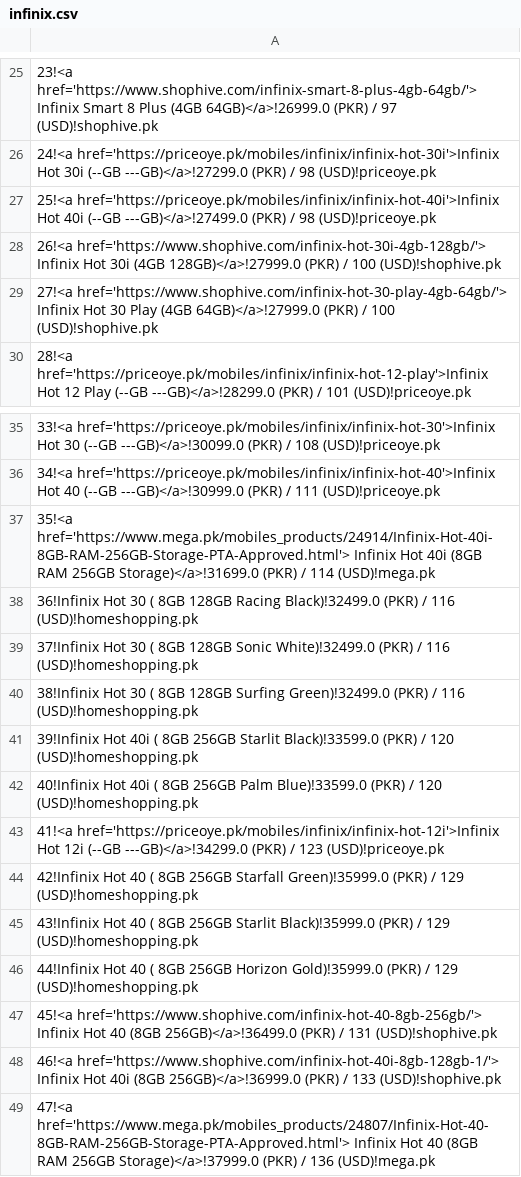
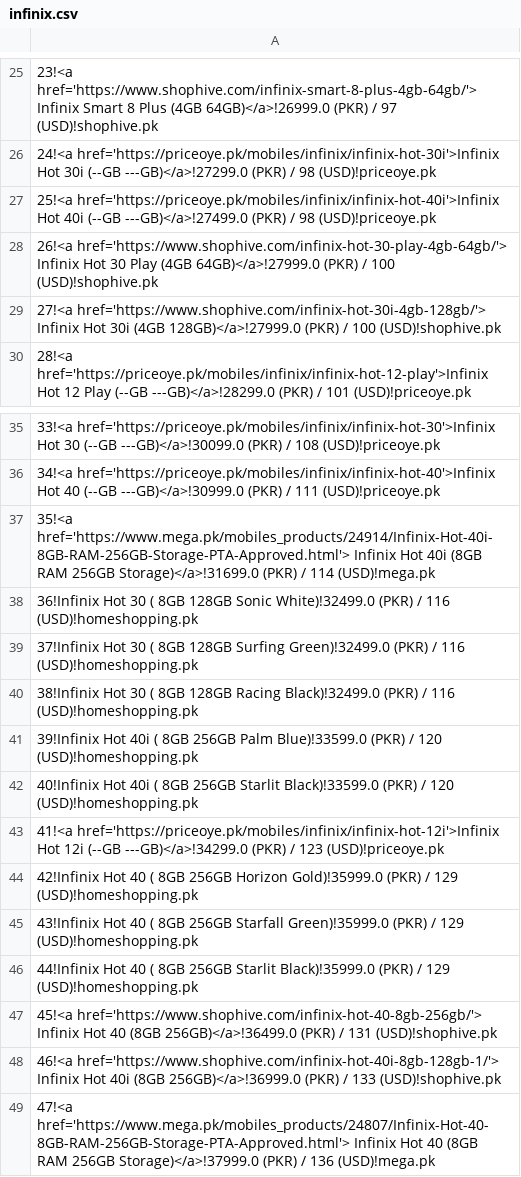
Before and after one commit to maliksuhail/mobileprices, a CSV file: assets/infinix/infinix.csv, drawn as a sheet; only a part is shown, gaps mark what is left out.

```diff
--- a/assets/infinix/infinix.csv
+++ b/assets/infinix/infinix.csv
@@ -27,4 +27,4 @@
 25!<a href='https://priceoye.pk/mobiles/infinix/infinix-hot-40i'>Infinix Hot 40i (--GB ---GB)</a>!27499.0 (PKR) / 98 (USD)!priceoye.pk
-26!<a href='https://www.shophive.com/infinix-hot-30i-4gb-128gb/'> Infinix Hot 30i (4GB 128GB)</a>!27999.0 (PKR) / 100 (USD)!shophive.pk
-27!<a href='https://www.shophive.com/infinix-hot-30-play-4gb-64gb/'> Infinix Hot 30 Play (4GB 64GB)</a>!27999.0 (PKR) / 100 (USD)!shophive.pk
+26!<a href='https://www.shophive.com/infinix-hot-30-play-4gb-64gb/'> Infinix Hot 30 Play (4GB 64GB)</a>!27999.0 (PKR) / 100 (USD)!shophive.pk
+27!<a href='https://www.shophive.com/infinix-hot-30i-4gb-128gb/'> Infinix Hot 30i (4GB 128GB)</a>!27999.0 (PKR) / 100 (USD)!shophive.pk
 28!<a href='https://priceoye.pk/mobiles/infinix/infinix-hot-12-play'>Infinix Hot 12 Play (--GB ---GB)</a>!28299.0 (PKR) / 101 (USD)!priceoye.pk
@@ -37,11 +37,11 @@
 35!<a href='https://www.mega.pk/mobiles_products/24914/Infinix-Hot-40i-8GB-RAM-256GB-Storage-PTA-Approved.html'> Infinix Hot 40i (8GB RAM 256GB Storage)</a>!31699.0 (PKR) / 114 (USD)!mega.pk
-36!Infinix Hot 30 ( 8GB 128GB Racing Black)!32499.0 (PKR) / 116 (USD)!homeshopping.pk
-37!Infinix Hot 30 ( 8GB 128GB Sonic White)!32499.0 (PKR) / 116 (USD)!homeshopping.pk
-38!Infinix Hot 30 ( 8GB 128GB Surfing Green)!32499.0 (PKR) / 116 (USD)!homeshopping.pk
-39!Infinix Hot 40i ( 8GB 256GB Starlit Black)!33599.0 (PKR) / 120 (USD)!homeshopping.pk
-40!Infinix Hot 40i ( 8GB 256GB Palm Blue)!33599.0 (PKR) / 120 (USD)!homeshopping.pk
+36!Infinix Hot 30 ( 8GB 128GB Sonic White)!32499.0 (PKR) / 116 (USD)!homeshopping.pk
+37!Infinix Hot 30 ( 8GB 128GB Surfing Green)!32499.0 (PKR) / 116 (USD)!homeshopping.pk
+38!Infinix Hot 30 ( 8GB 128GB Racing Black)!32499.0 (PKR) / 116 (USD)!homeshopping.pk
+39!Infinix Hot 40i ( 8GB 256GB Palm Blue)!33599.0 (PKR) / 120 (USD)!homeshopping.pk
+40!Infinix Hot 40i ( 8GB 256GB Starlit Black)!33599.0 (PKR) / 120 (USD)!homeshopping.pk
 41!<a href='https://priceoye.pk/mobiles/infinix/infinix-hot-12i'>Infinix Hot 12i (--GB ---GB)</a>!34299.0 (PKR) / 123 (USD)!priceoye.pk
-42!Infinix Hot 40 ( 8GB 256GB Starfall Green)!35999.0 (PKR) / 129 (USD)!homeshopping.pk
-43!Infinix Hot 40 ( 8GB 256GB Starlit Black)!35999.0 (PKR) / 129 (USD)!homeshopping.pk
-44!Infinix Hot 40 ( 8GB 256GB Horizon Gold)!35999.0 (PKR) / 129 (USD)!homeshopping.pk
+42!Infinix Hot 40 ( 8GB 256GB Horizon Gold)!35999.0 (PKR) / 129 (USD)!homeshopping.pk
+43!Infinix Hot 40 ( 8GB 256GB Starfall Green)!35999.0 (PKR) / 129 (USD)!homeshopping.pk
+44!Infinix Hot 40 ( 8GB 256GB Starlit Black)!35999.0 (PKR) / 129 (USD)!homeshopping.pk
 45!<a href='https://www.shophive.com/infinix-hot-40-8gb-256gb/'> Infinix Hot 40 (8GB 256GB)</a>!36499.0 (PKR) / 131 (USD)!shophive.pk
```
Also changed, not shown: assets/apple/apple.csv, assets/samsung/samsung.csv, 42 other files.
